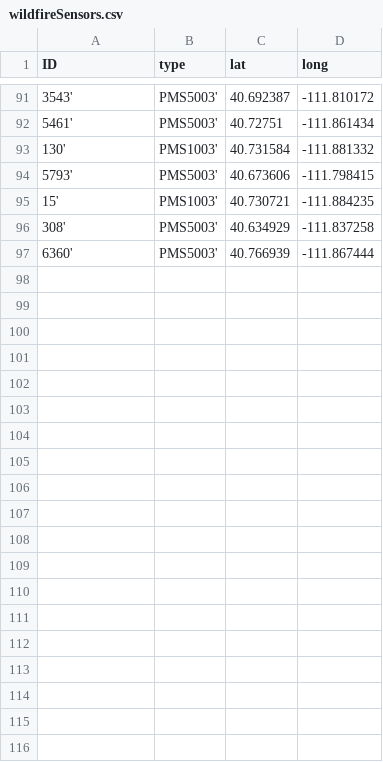
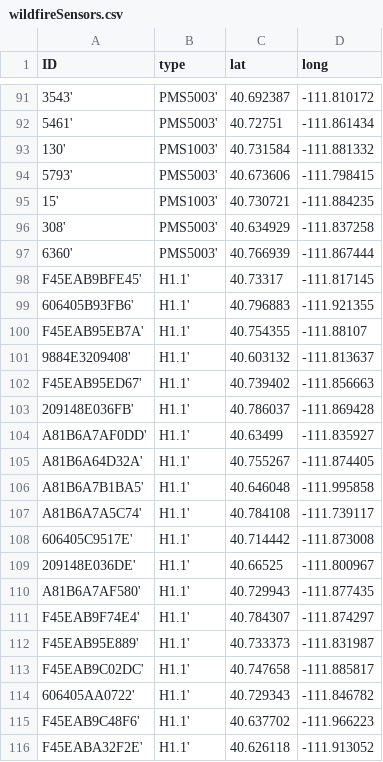
Before and after one commit to UtahJimmy/AQ-U_Explorer, a CSV file: data/wildfireSensors.csv, drawn as a sheet; only a part is shown, gaps mark what is left out; the diff covers the shown part only; the diff names each change by its address in the sheet, - before the commit and + after, or states it on an @@ line.

```diff
--- a/data/wildfireSensors.csv
+++ b/data/wildfireSensors.csv
+row 98: F45EAB9BFE45' | H1.1' | 40.73317 | -111.817145
+row 99: 606405B93FB6' | H1.1' | 40.796883 | -111.921355
+row 100: F45EAB95EB7A' | H1.1' | 40.754355 | -111.88107
+row 101: 9884E3209408' | H1.1' | 40.603132 | -111.813637
+row 102: F45EAB95ED67' | H1.1' | 40.739402 | -111.856663
+row 103: 209148E036FB' | H1.1' | 40.786037 | -111.869428
+row 104: A81B6A7AF0DD' | H1.1' | 40.63499 | -111.835927
+row 105: A81B6A64D32A' | H1.1' | 40.755267 | -111.874405
+row 106: A81B6A7B1BA5' | H1.1' | 40.646048 | -111.995858
+row 107: A81B6A7A5C74' | H1.1' | 40.784108 | -111.739117
+row 108: 606405C9517E' | H1.1' | 40.714442 | -111.873008
+row 109: 209148E036DE' | H1.1' | 40.66525 | -111.800967
+row 110: A81B6A7AF580' | H1.1' | 40.729943 | -111.877435
+row 111: F45EAB9F74E4' | H1.1' | 40.784307 | -111.874297
+row 112: F45EAB95E889' | H1.1' | 40.733373 | -111.831987
+row 113: F45EAB9C02DC' | H1.1' | 40.747658 | -111.885817
+row 114: 606405AA0722' | H1.1' | 40.729343 | -111.846782
+row 115: F45EAB9C48F6' | H1.1' | 40.637702 | -111.966223
+row 116: F45EABA32F2E' | H1.1' | 40.626118 | -111.913052
```
Also changed, not shown: 19 added rows elsewhere in this file, data/duststormSensors.csv, data/inversionSensors.csv.
